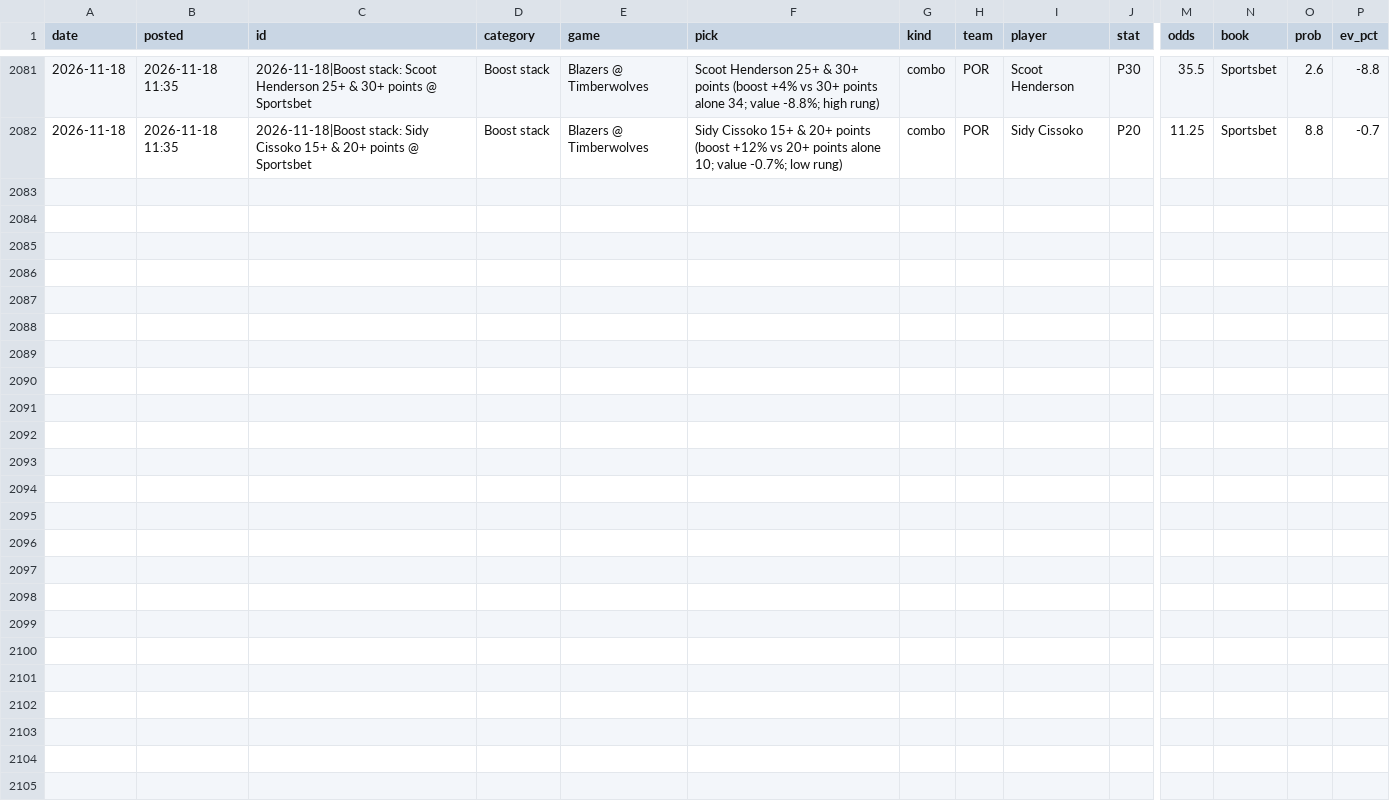
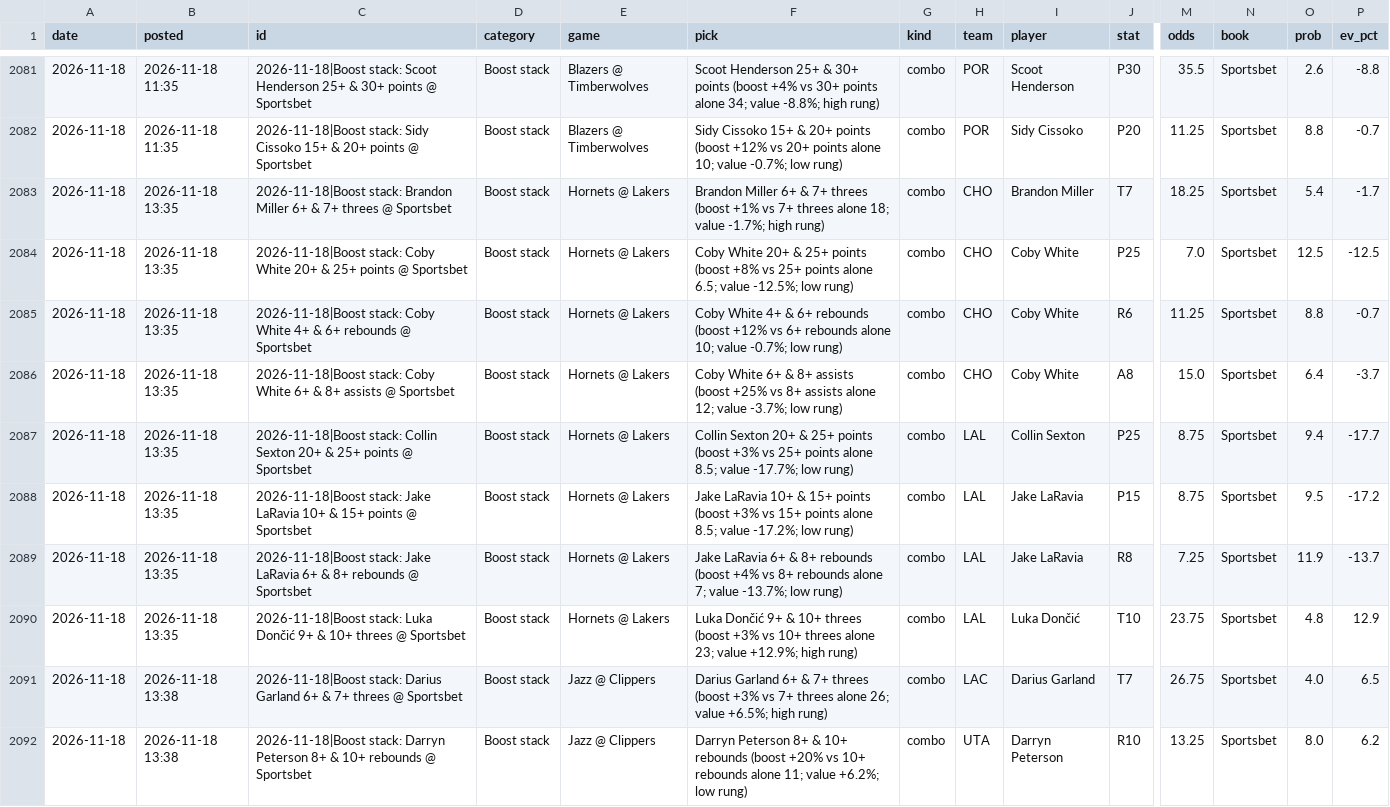
Before and after one commit to andrewkyriacou1993-lang/claudiopunt, a CSV file: research/boost_log.csv, drawn as a sheet; only a part is shown, gaps mark what is left out; rows hold the shown columns only; the diff names each change by its address in the sheet, - before the commit and + after, or states it on an @@ line.

```diff
--- a/research/boost_log.csv
+++ b/research/boost_log.csv
+row 2083: 2026-11-18 | 2026-11-18 13:35 | 2026-11-18|Boost stack: Brandon Miller 6+ & 7+ threes @ Sportsbet | Boost stack | Hornets @ Lakers | Brandon Miller 6+ & 7+ threes (boost +1% vs 7+ threes alone 18; value -1.7%; high rung) | combo | CHO | Brandon Miller | T7 | 18.25 | Sportsbet | 5.4 | -1.7
+row 2084: 2026-11-18 | 2026-11-18 13:35 | 2026-11-18|Boost stack: Coby White 20+ & 25+ points @ Sportsbet | Boost stack | Hornets @ Lakers | Coby White 20+ & 25+ points (boost +8% vs 25+ points alone 6.5; value -12.5%; low rung) | combo | CHO | Coby White | P25 | 7.0 | Sportsbet | 12.5 | -12.5
+row 2085: 2026-11-18 | 2026-11-18 13:35 | 2026-11-18|Boost stack: Coby White 4+ & 6+ rebounds @ Sportsbet | Boost stack | Hornets @ Lakers | Coby White 4+ & 6+ rebounds (boost +12% vs 6+ rebounds alone 10; value -0.7%; low rung) | combo | CHO | Coby White | R6 | 11.25 | Sportsbet | 8.8 | -0.7
+row 2086: 2026-11-18 | 2026-11-18 13:35 | 2026-11-18|Boost stack: Coby White 6+ & 8+ assists @ Sportsbet | Boost stack | Hornets @ Lakers | Coby White 6+ & 8+ assists (boost +25% vs 8+ assists alone 12; value -3.7%; low rung) | combo | CHO | Coby White | A8 | 15.0 | Sportsbet | 6.4 | -3.7
+row 2087: 2026-11-18 | 2026-11-18 13:35 | 2026-11-18|Boost stack: Collin Sexton 20+ & 25+ points @ Sportsbet | Boost stack | Hornets @ Lakers | Collin Sexton 20+ & 25+ points (boost +3% vs 25+ points alone 8.5; value -17.7%; low rung) | combo | LAL | Collin Sexton | P25 | 8.75 | Sportsbet | 9.4 | -17.7
+row 2088: 2026-11-18 | 2026-11-18 13:35 | 2026-11-18|Boost stack: Jake LaRavia 10+ & 15+ points @ Sportsbet | Boost stack | Hornets @ Lakers | Jake LaRavia 10+ & 15+ points (boost +3% vs 15+ points alone 8.5; value -17.2%; low rung) | combo | LAL | Jake LaRavia | P15 | 8.75 | Sportsbet | 9.5 | -17.2
+row 2089: 2026-11-18 | 2026-11-18 13:35 | 2026-11-18|Boost stack: Jake LaRavia 6+ & 8+ rebounds @ Sportsbet | Boost stack | Hornets @ Lakers | Jake LaRavia 6+ & 8+ rebounds (boost +4% vs 8+ rebounds alone 7; value -13.7%; low rung) | combo | LAL | Jake LaRavia | R8 | 7.25 | Sportsbet | 11.9 | -13.7
+row 2090: 2026-11-18 | 2026-11-18 13:35 | 2026-11-18|Boost stack: Luka Dončić 9+ & 10+ threes @ Sportsbet | Boost stack | Hornets @ Lakers | Luka Dončić 9+ & 10+ threes (boost +3% vs 10+ threes alone 23; value +12.9%; high rung) | combo | LAL | Luka Dončić | T10 | 23.75 | Sportsbet | 4.8 | 12.9
+row 2091: 2026-11-18 | 2026-11-18 13:38 | 2026-11-18|Boost stack: Darius Garland 6+ & 7+ threes @ Sportsbet | Boost stack | Jazz @ Clippers | Darius Garland 6+ & 7+ threes (boost +3% vs 7+ threes alone 26; value +6.5%; high rung) | combo | LAC | Darius Garland | T7 | 26.75 | Sportsbet | 4.0 | 6.5
+row 2092: 2026-11-18 | 2026-11-18 13:38 | 2026-11-18|Boost stack: Darryn Peterson 8+ & 10+ rebounds @ Sportsbet | Boost stack | Jazz @ Clippers | Darryn Peterson 8+ & 10+ rebounds (boost +20% vs 10+ rebounds alone 11; value +6.2%; low rung) | combo | UTA | Darryn Peterson | R10 | 13.25 | Sportsbet | 8.0 | 6.2
```
Also changed, not shown: data/bets.csv, data/chances.csv, 11 other files.
